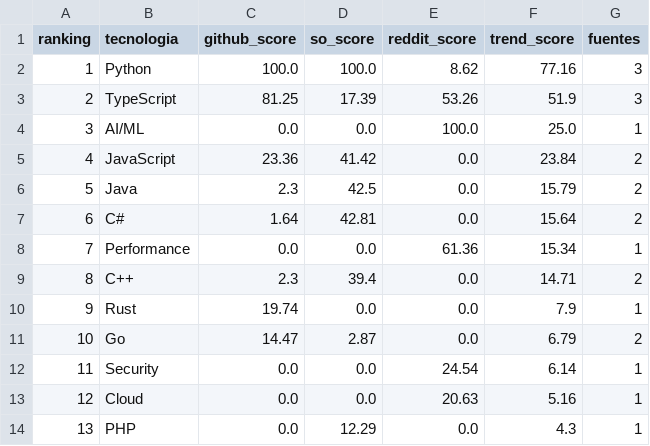
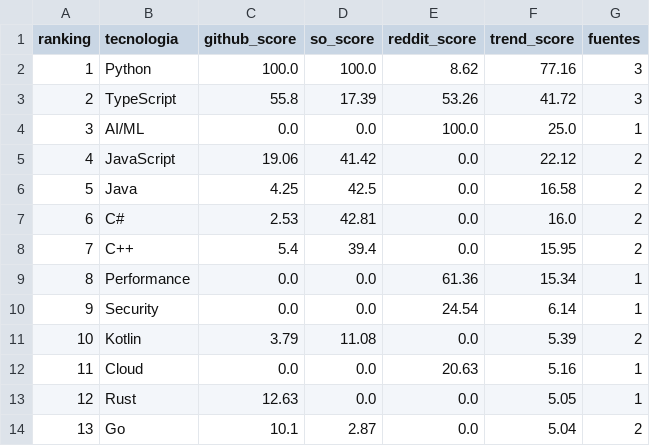
Before and after one commit to Sam-24-dev/Technology-trend-analysis-platform, a CSV file: datos/trend_score.csv, drawn as a sheet; only a part is shown; the diff covers the shown part only.

Commit message:
data(github): refresh repository coverage

```diff
--- a/datos/trend_score.csv
+++ b/datos/trend_score.csv
@@ -2,13 +2,13 @@ ranking,tecnologia,github_score,so_score,reddit_score,trend_score,fuentes
 1,Python,100.0,100.0,8.62,77.16,3
-2,TypeScript,81.25,17.39,53.26,51.9,3
+2,TypeScript,55.8,17.39,53.26,41.72,3
 3,AI/ML,0.0,0.0,100.0,25.0,1
-4,JavaScript,23.36,41.42,0.0,23.84,2
-5,Java,2.3,42.5,0.0,15.79,2
-6,C#,1.64,42.81,0.0,15.64,2
-7,Performance,0.0,0.0,61.36,15.34,1
-8,C++,2.3,39.4,0.0,14.71,2
-9,Rust,19.74,0.0,0.0,7.9,1
-10,Go,14.47,2.87,0.0,6.79,2
-11,Security,0.0,0.0,24.54,6.14,1
-12,Cloud,0.0,0.0,20.63,5.16,1
-13,PHP,0.0,12.29,0.0,4.3,1
+4,JavaScript,19.06,41.42,0.0,22.12,2
+5,Java,4.25,42.5,0.0,16.58,2
+6,C#,2.53,42.81,0.0,16.0,2
+7,C++,5.4,39.4,0.0,15.95,2
+8,Performance,0.0,0.0,61.36,15.34,1
+9,Security,0.0,0.0,24.54,6.14,1
+10,Kotlin,3.79,11.08,0.0,5.39,2
+11,Cloud,0.0,0.0,20.63,5.16,1
+12,Rust,12.63,0.0,0.0,5.05,1
+13,Go,10.1,2.87,0.0,5.04,2
```
Also changed, not shown: 18 edited cells elsewhere in this file, frontend/assets/data/trend_score.csv, 18 other files.
